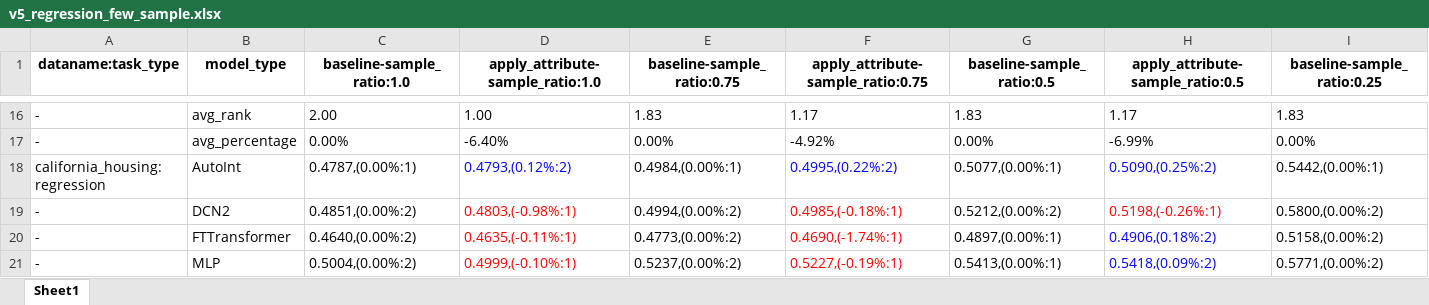
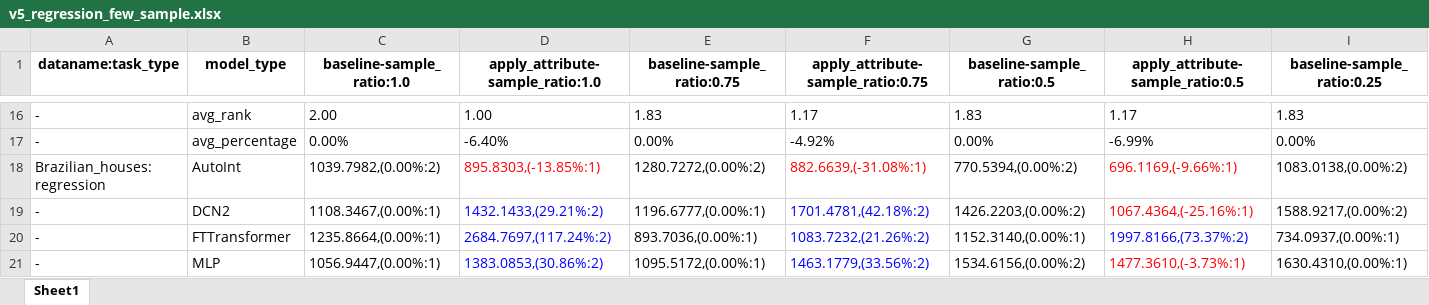
Before and after one commit to 1836897243/Ensemble_experiment_data, an Excel workbook: v5/v5_few_sample/v5_regression_few_sample.xlsx, sheet Sheet1, drawn as a sheet; only a part is shown, gaps mark what is left out; the shorter side is filled out with more unchanged rows; values as stored, in another font and other column widths than the file's, no borders; rows hold the shown columns only; the diff covers the shown part only; the diff names each change by its address in the sheet, - before the commit and + after, or states it on an @@ line.

```diff
--- a/v5/v5_few_sample/v5_regression_few_sample.xlsx (sheet Sheet1)
+++ b/v5/v5_few_sample/v5_regression_few_sample.xlsx (sheet Sheet1)
+row 18: Brazilian_houses:regression | AutoInt | 1039.7982,(0.00%:2) | 895.8303,(-13.85%:1) | 1280.7272,(0.00%:2) | 882.6639,(-31.08%:1) | 770.5394,(0.00%:2) | 696.1169,(-9.66%:1) | 1083.0138,(0.00%:2)
+row 19: - | DCN2 | 1108.3467,(0.00%:1) | 1432.1433,(29.21%:2) | 1196.6777,(0.00%:1) | 1701.4781,(42.18%:2) | 1426.2203,(0.00%:2) | 1067.4364,(-25.16%:1) | 1588.9217,(0.00%:2)
+row 20: - | FTTransformer | 1235.8664,(0.00%:1) | 2684.7697,(117.24%:2) | 893.7036,(0.00%:1) | 1083.7232,(21.26%:2) | 1152.3140,(0.00%:1) | 1997.8166,(73.37%:2) | 734.0937,(0.00%:1)
+row 21: - | MLP | 1056.9447,(0.00%:1) | 1383.0853,(30.86%:2) | 1095.5172,(0.00%:1) | 1463.1779,(33.56%:2) | 1534.6156,(0.00%:2) | 1477.3610,(-3.73%:1) | 1630.4310,(0.00%:1)
```
Also changed, not shown: 53 added rows, 1 removed row and 4 edited cells elsewhere in this sheet, v5/v5_missing_value/v5_regression_missing_value.xlsx.
